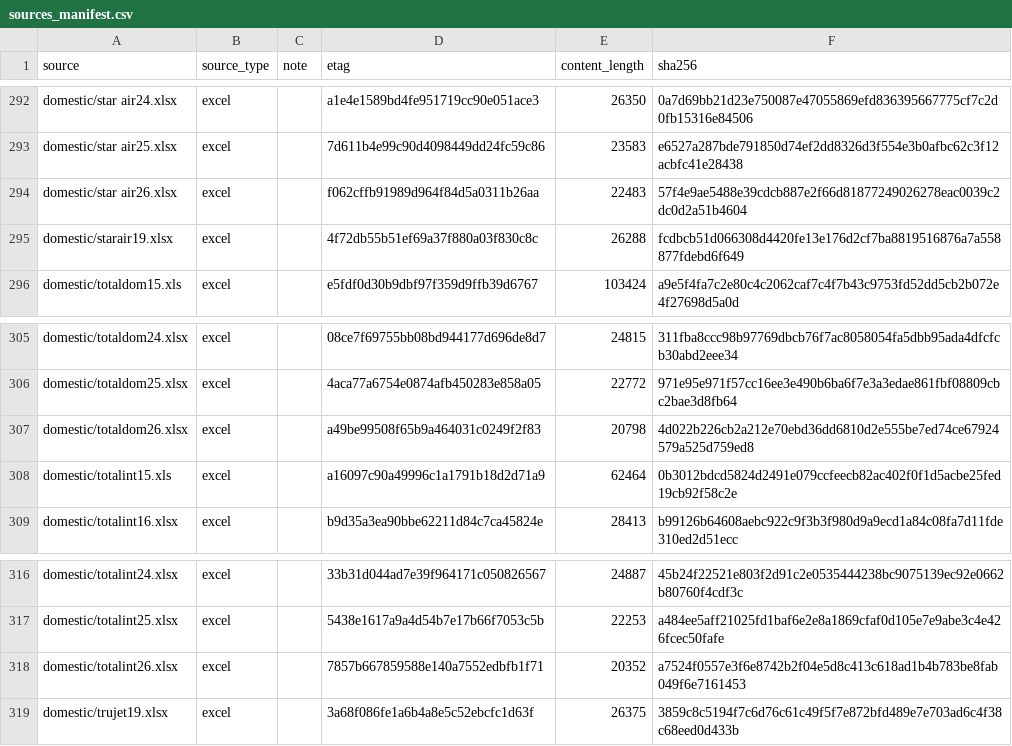
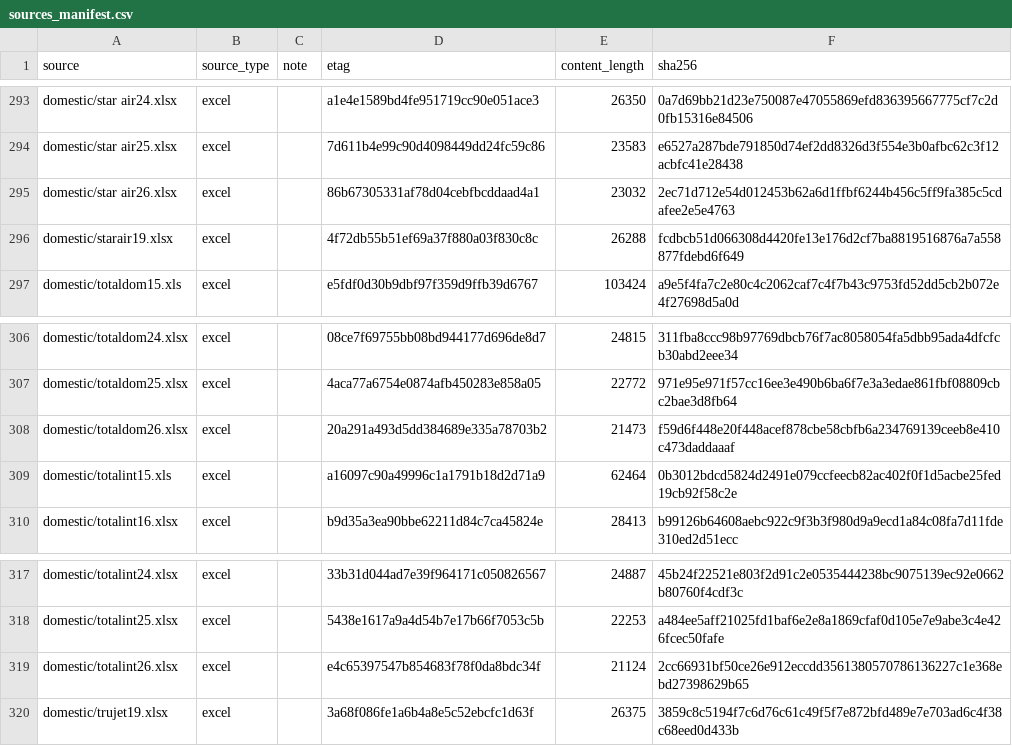
Before and after one commit to mkubicek/india-aviation-stats, a CSV file: data/sources_manifest.csv, drawn as a sheet; only a part is shown, gaps mark what is left out; the diff covers the shown part only.

```diff
--- a/data/sources_manifest.csv
+++ b/data/sources_manifest.csv
@@ -293,3 +294,3 @@ domestic/star air24.xlsx,excel,,a1e4e1589bd4fe951719cc90e051ace3,26350,0a7d69bb2
 domestic/star air25.xlsx,excel,,7d611b4e99c90d4098449dd24fc59c86,23583,e6527a287bde791850d74ef2dd8326d3f554e3b0afbc62c3f12acbfc41e28438
-domestic/star air26.xlsx,excel,,f062cffb91989d964f84d5a0311b26aa,22483,57f4e9ae5488e39cdcb887e2f66d81877249026278eac0039c2dc0d2a51b4604
+domestic/star air26.xlsx,excel,,86b67305331af78d04cebfbcddaad4a1,23032,2ec71d712e54d012453b62a6d1ffbf6244b456c5ff9fa385c5cdafee2e5e4763
 domestic/starair19.xlsx,excel,,4f72db55b51ef69a37f880a03f830c8c,26288,fcdbcb51d066308d4420fe13e176d2cf7ba8819516876a7a558877fdebd6f649
@@ -306,3 +307,3 @@ domestic/totaldom24.xlsx,excel,,08ce7f69755bb08bd944177d696de8d7,24815,311fba8cc
 domestic/totaldom25.xlsx,excel,,4aca77a6754e0874afb450283e858a05,22772,971e95e971f57cc16ee3e490b6ba6f7e3a3edae861fbf08809cbc2bae3d8fb64
-domestic/totaldom26.xlsx,excel,,a49be99508f65b9a464031c0249f2f83,20798,4d022b226cb2a212e70ebd36dd6810d2e555be7ed74ce67924579a525d759ed8
+domestic/totaldom26.xlsx,excel,,20a291a493d5dd384689e335a78703b2,21473,f59d6f448e20f448acef878cbe58cbfb6a234769139ceeb8e410c473daddaaaf
 domestic/totalint15.xls,excel,,a16097c90a49996c1a1791b18d2d71a9,62464,0b3012bdcd5824d2491e079ccfeecb82ac402f0f1d5acbe25fed19cb92f58c2e
@@ -317,3 +318,3 @@ domestic/totalint24.xlsx,excel,,33b31d044ad7e39f964171c050826567,24887,45b24f225
 domestic/totalint25.xlsx,excel,,5438e1617a9a4d54b7e17b66f7053c5b,22253,a484ee5aff21025fd1baf6e2e8a1869cfaf0d105e7e9abe3c4e426fcec50fafe
-domestic/totalint26.xlsx,excel,,7857b667859588e140a7552edbfb1f71,20352,a7524f0557e3f6e8742b2f04e5d8c413c618ad1b4b783be8fab049f6e7161453
+domestic/totalint26.xlsx,excel,,e4c65397547b854683f78f0da8bdc34f,21124,2cc66931bf50ce26e912eccdd3561380570786136227c1e368ebd27398629b65
 domestic/trujet19.xlsx,excel,,3a68f086fe1a6b4a8e5c52ebcfc1d63f,26375,3859c8c5194f7c6d76c61c49f5f7e872bfd489e7e703ad6c4f38c68eed0d433b
```
Also changed, not shown: 1 added row and 30 edited cells elsewhere in this file, data/processed/airport_monthly.csv, data/processed/carrier_monthly.csv, 44 other files.
